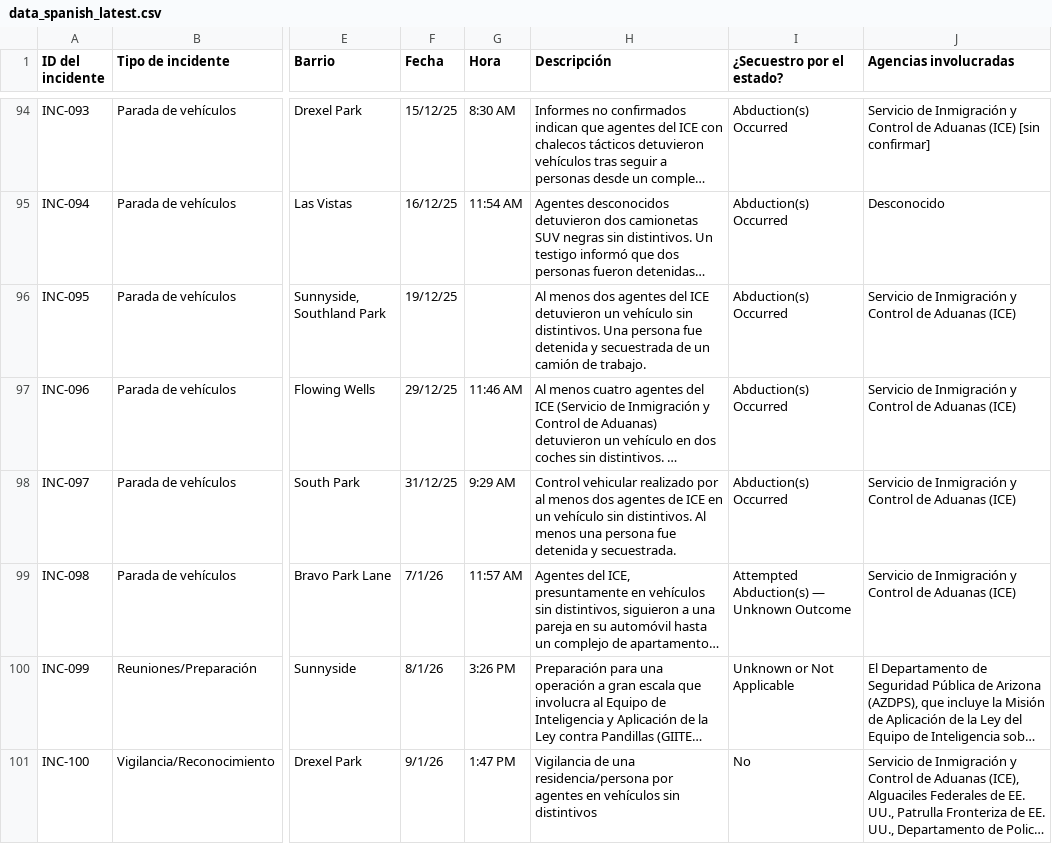
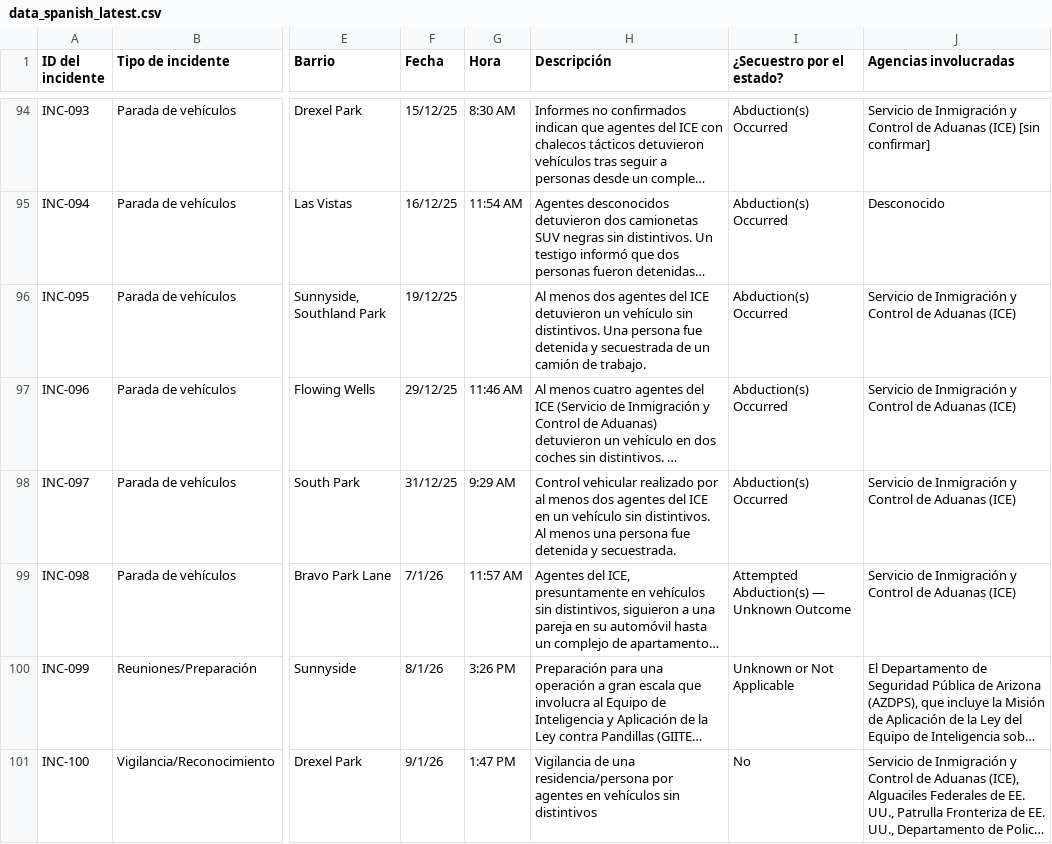
Before and after one commit to duganmeyer/Migra-Map-Data, a CSV file: data_spanish_latest.csv, drawn as a sheet; only a part is shown, gaps mark what is left out; long unchanged cells end in …; the diff covers the shown part only; the diff names each change by its address in the sheet, - before the commit and + after, or states it on an @@ line.

```diff
--- a/data_spanish_latest.csv
+++ b/data_spanish_latest.csv
-H98 (Descripción): …dos agentes de ICE en…
+H98 (Descripción): …dos agentes del ICE en…
```
Also changed, not shown: 14 edited cells elsewhere in this file, data_spanish.csv.
